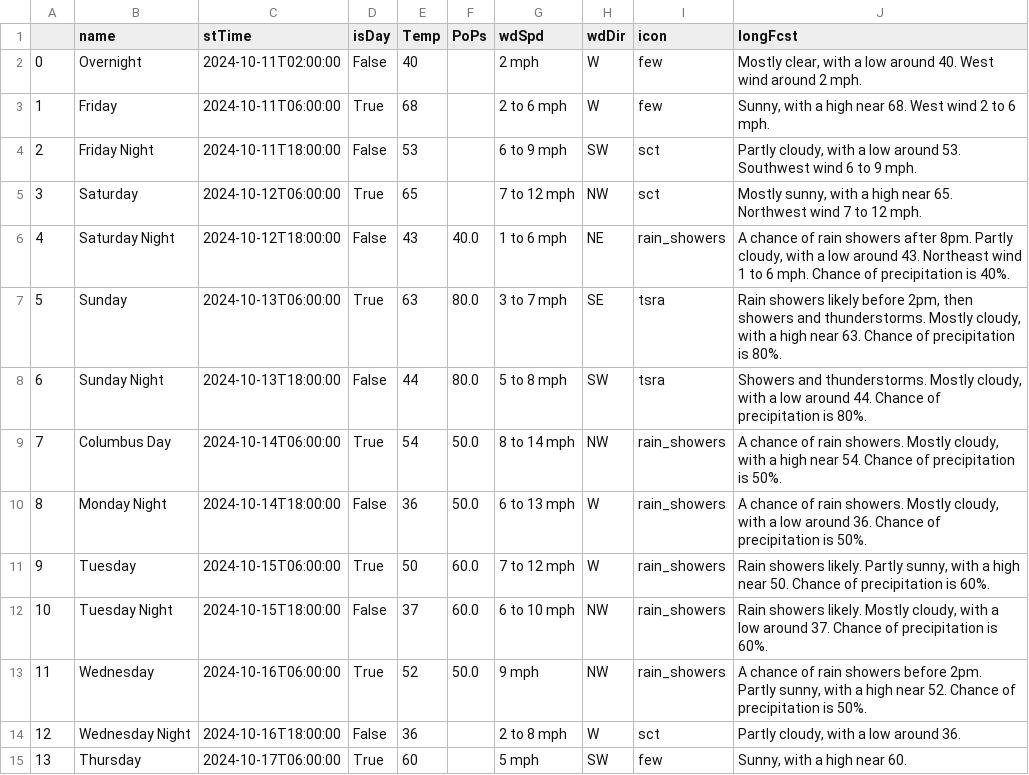
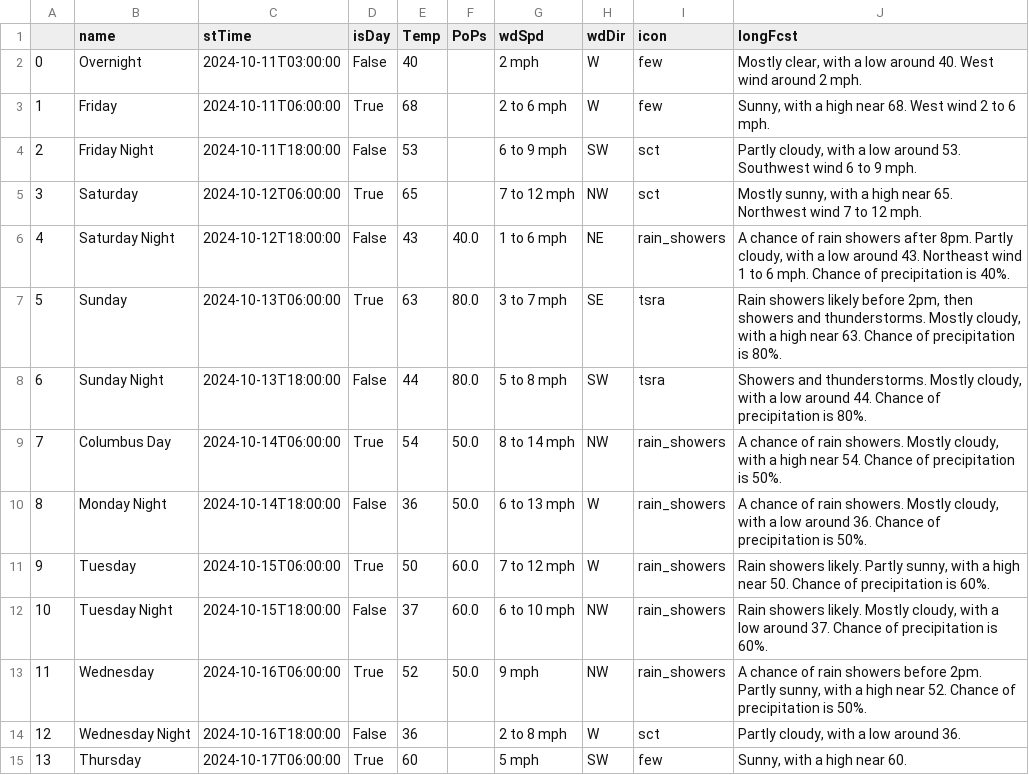
Before and after one commit to avinasharavind/weather-dashboard, a CSV file: static/files/dayData.csv, drawn as a sheet.

```diff
--- a/static/files/dayData.csv
+++ b/static/files/dayData.csv
@@ -1,3 +1,3 @@
 ,name,stTime,isDay,Temp,PoPs,wdSpd,wdDir,icon,longFcst
-0,Overnight,2024-10-11T02:00:00,False,40,,2 mph,W,few,"Mostly clear, with a low around 40. West wind around 2 mph."
+0,Overnight,2024-10-11T03:00:00,False,40,,2 mph,W,few,"Mostly clear, with a low around 40. West wind around 2 mph."
 1,Friday,2024-10-11T06:00:00,True,68,,2 to 6 mph,W,few,"Sunny, with a high near 68. West wind 2 to 6 mph."
```
Also changed, not shown: 1 other file.
